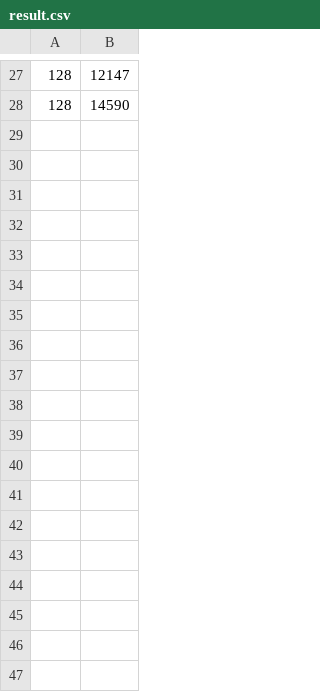
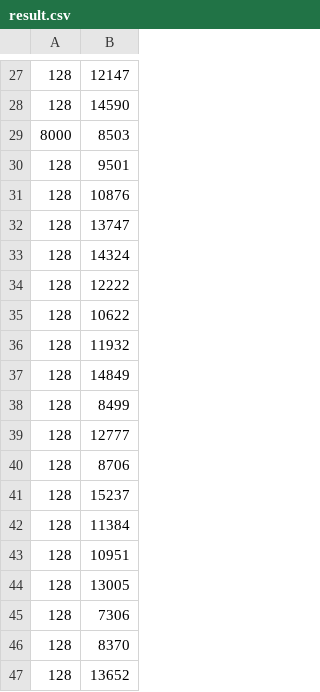
Before and after one commit to plum7ree/server_client_IPC, a CSV file: result.csv, drawn as a sheet; only a part is shown, gaps mark what is left out.

```diff
--- a/result.csv
+++ b/result.csv
@@ -28 +28,20 @@
 128,14590
+8000,8503
+128,9501
+128,10876
+128,13747
+128,14324
+128,12222
+128,10622
+128,11932
+128,14849
+128,8499
+128,12777
+128,8706
+128,15237
+128,11384
+128,10951
+128,13005
+128,7306
+128,8370
+128,13652
```
Also changed, not shown: 10 other files.
